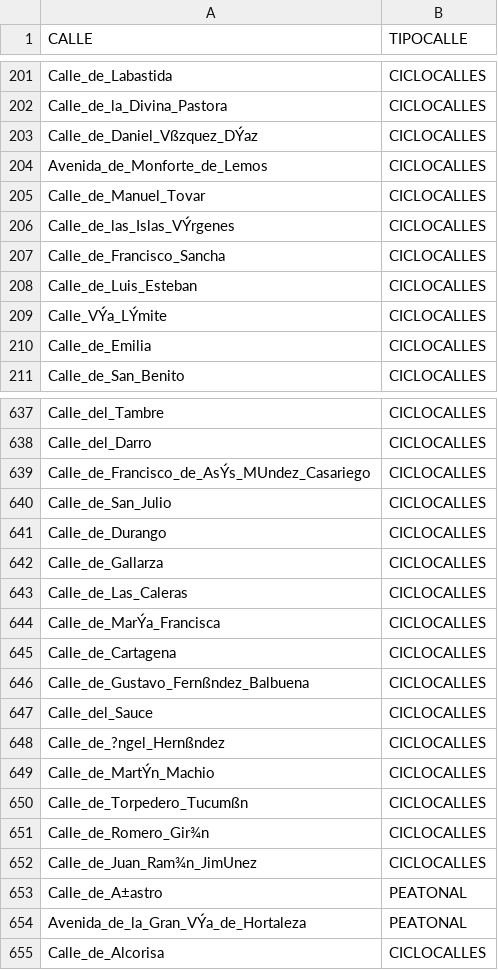
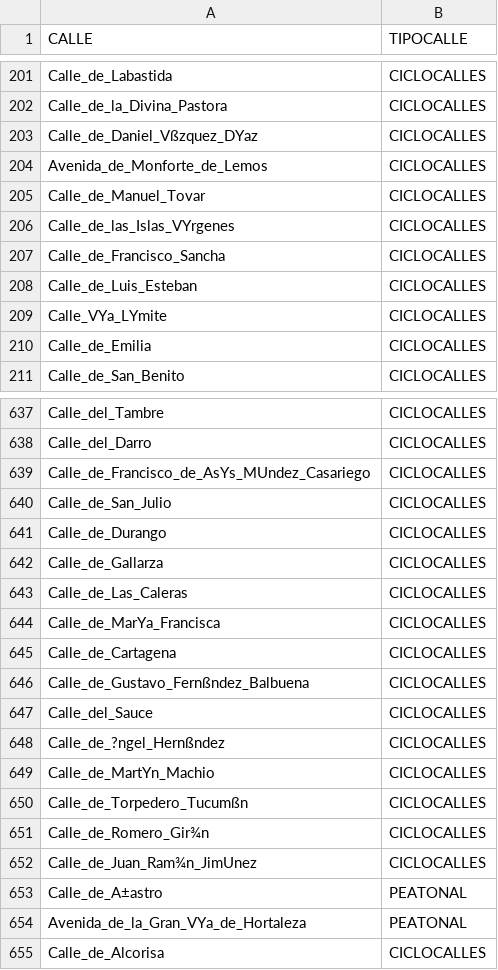
Before and after one commit to jdlgc/Curso2021-2022, a CSV file: HandsOn/Group02/csv/calles_tranquilas-updated.csv, drawn as a sheet; only a part is shown, gaps mark what is left out; the diff covers the shown part only.

```diff
--- a/HandsOn/Group02/csv/calles_tranquilas-updated.csv
+++ b/HandsOn/Group02/csv/calles_tranquilas-updated.csv
@@ -202,9 +202,9 @@ Calle_de_Labastida,CICLOCALLES
 Calle_de_la_Divina_Pastora,CICLOCALLES
-Calle_de_Daniel_Vßzquez_DÝaz,CICLOCALLES
+Calle_de_Daniel_Vßzquez_DYaz,CICLOCALLES
 Avenida_de_Monforte_de_Lemos,CICLOCALLES
 Calle_de_Manuel_Tovar,CICLOCALLES
-Calle_de_las_Islas_VÝrgenes,CICLOCALLES
+Calle_de_las_Islas_VYrgenes,CICLOCALLES
 Calle_de_Francisco_Sancha,CICLOCALLES
 Calle_de_Luis_Esteban,CICLOCALLES
-Calle_VÝa_LÝmite,CICLOCALLES
+Calle_VYa_LYmite,CICLOCALLES
 Calle_de_Emilia,CICLOCALLES
@@ -638,3 +638,3 @@ Calle_del_Tambre,CICLOCALLES
 Calle_del_Darro,CICLOCALLES
-Calle_de_Francisco_de_AsÝs_MUndez_Casariego,CICLOCALLES
+Calle_de_Francisco_de_AsYs_MUndez_Casariego,CICLOCALLES
 Calle_de_San_Julio,CICLOCALLES
@@ -643,3 +643,3 @@ Calle_de_Gallarza,CICLOCALLES
 Calle_de_Las_Caleras,CICLOCALLES
-Calle_de_MarÝa_Francisca,CICLOCALLES
+Calle_de_MarYa_Francisca,CICLOCALLES
 Calle_de_Cartagena,CICLOCALLES
@@ -648,3 +648,3 @@ Calle_del_Sauce,CICLOCALLES
 Calle_de_?ngel_Hernßndez,CICLOCALLES
-Calle_de_MartÝn_Machio,CICLOCALLES
+Calle_de_MartYn_Machio,CICLOCALLES
 Calle_de_Torpedero_Tucumßn,CICLOCALLES
@@ -653,3 +653,3 @@ Calle_de_Juan_Ram¾n_JimUnez,CICLOCALLES
 Calle_de_A±astro,PEATONAL
-Avenida_de_la_Gran_VÝa_de_Hortaleza,PEATONAL
+Avenida_de_la_Gran_VYa_de_Hortaleza,PEATONAL
 Calle_de_Alcorisa,CICLOCALLES
```
Also changed, not shown: 86 edited cells elsewhere in this file, HandsOn/Group02/csv/AccidentesBicicletas_2021-updated.csv, HandsOn/Group02/csv/AccidentesBicicletas_2021-with-links.csv, 25 other files.
